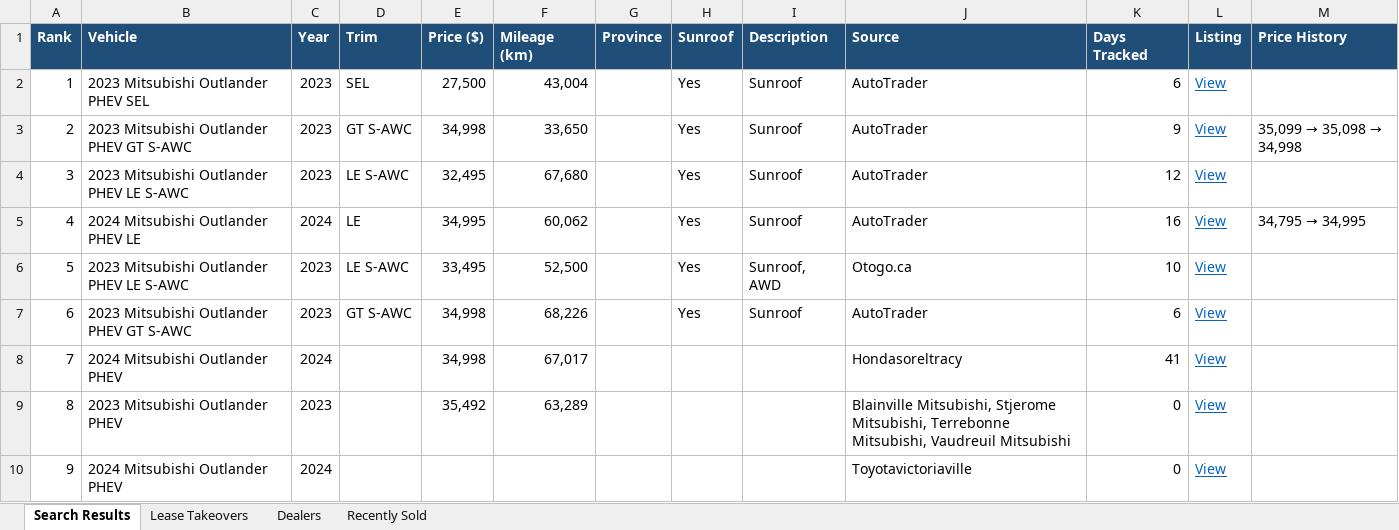
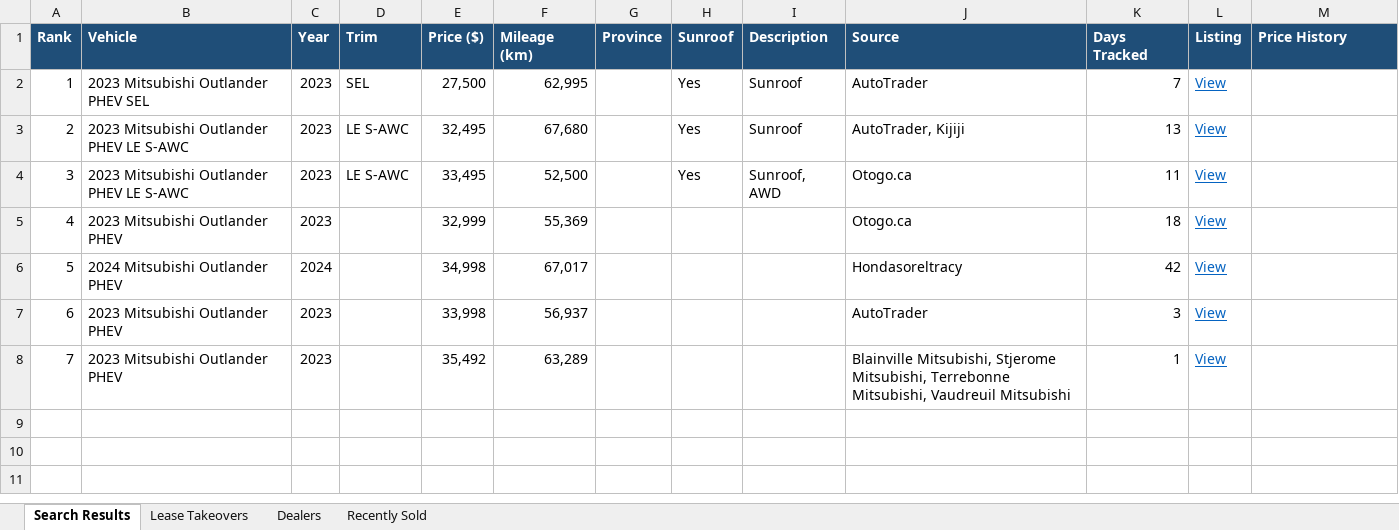
Before and after one commit to mdnaseershah/phev-rav4-search, an Excel workbook: outlander_phev_search_results.xlsx, sheet Search Results, drawn as a sheet; values as stored, in another font and other column widths than the file's, no borders; removed rows and columns are numbered as before the commit, all else as after; the diff names each change by its address in the sheet, - before the commit and + after, or states it on an @@ line.

```diff
--- a/outlander_phev_search_results.xlsx (sheet Search Results)
+++ b/outlander_phev_search_results.xlsx (sheet Search Results)
-F2 (Mileage (km)): 43,004
+F2 (Mileage (km)): 62,995
-K2 (Days Tracked): 6
+K2 (Days Tracked): 7
-row 3: 2 | 2023 Mitsubishi Outlander PHEV GT S-AWC | 2023 | GT S-AWC | 34,998 | 33,650 |  | Yes | Sunroof | AutoTrader | 9 | View | 35,099 → 35,098 → 34,998
@@ column A (Rank) renumbered between rows 3 and 8 @@
-J3 (Source): AutoTrader
+J3 (Source): AutoTrader, Kijiji
-K3 (Days Tracked): 12
+K3 (Days Tracked): 13
-row 5: 4 | 2024 Mitsubishi Outlander PHEV LE | 2024 | LE | 34,995 | 60,062 |  | Yes | Sunroof | AutoTrader | 16 | View | 34,795 → 34,995
-K4 (Days Tracked): 10
+K4 (Days Tracked): 11
-row 7: 6 | 2023 Mitsubishi Outlander PHEV GT S-AWC | 2023 | GT S-AWC | 34,998 | 68,226 |  | Yes | Sunroof | AutoTrader | 6 | View
+row 5: 4 | 2023 Mitsubishi Outlander PHEV | 2023 |  | 32,999 | 55,369 |  |  |  | Otogo.ca | 18 | View
-K6 (Days Tracked): 41
+K6 (Days Tracked): 42
+row 7: 6 | 2023 Mitsubishi Outlander PHEV | 2023 |  | 33,998 | 56,937 |  |  |  | AutoTrader | 3 | View
-K8 (Days Tracked): 0
+K8 (Days Tracked): 1
-row 10: 9 | 2024 Mitsubishi Outlander PHEV | 2024 |  |  |  |  |  |  | Toyotavictoriaville | 0 | View
```
Also changed, not shown: sheet Recently Sold, 3 other files.
